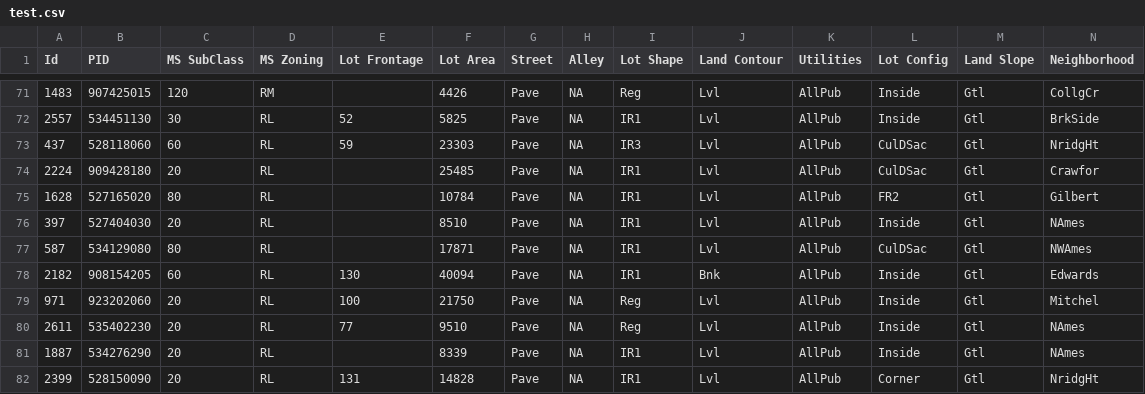
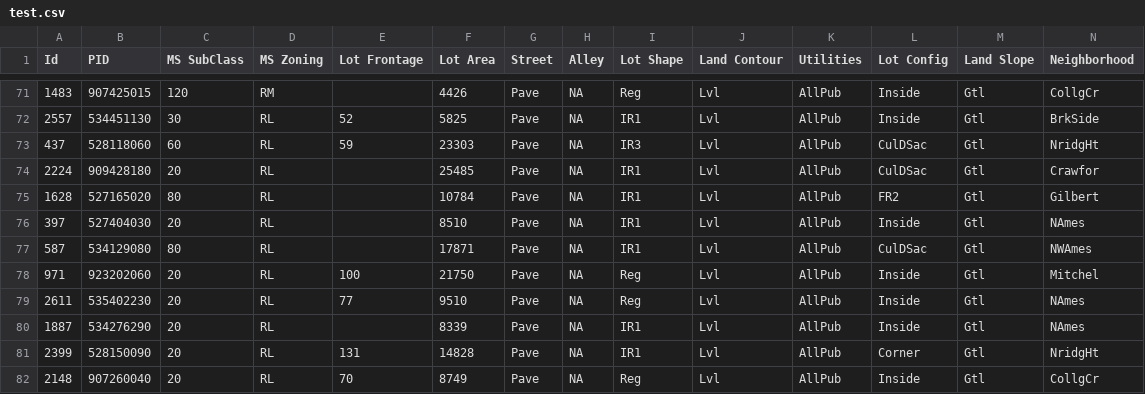
Before and after one commit to griffinbran/Real-Estate-Statistical-Modeling, a CSV file: datasets/test.csv, drawn as a sheet; only a part is shown, gaps mark what is left out; the shorter side is filled out with more unchanged rows; rows hold the shown columns only; the diff names each change by its address in the sheet, - before the commit and + after, or states it on an @@ line.

```diff
--- a/datasets/test.csv
+++ b/datasets/test.csv
-row 78: 2182 | 908154205 | 60 | RL | 130 | 40094 | Pave | NA | IR1 | Bnk | AllPub | Inside | Gtl | Edwards
```
Also changed, not shown: datasets/sample_sub_reg.csv.
